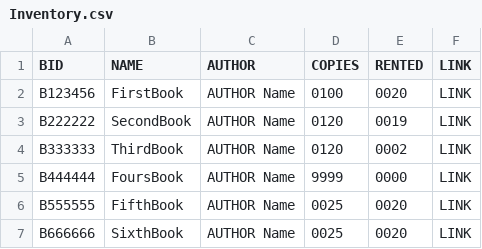
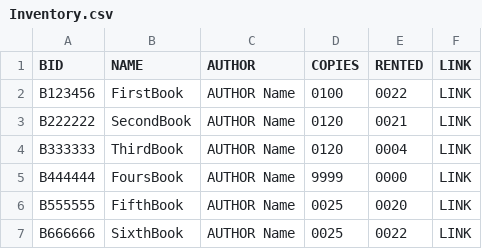
Before and after one commit to SPauly/Library-Simulation-Management-System, a CSV file: Data/Inventory.csv, drawn as a sheet.

Commit message:
Fast-forward merge

```diff
--- a/Data/Inventory.csv
+++ b/Data/Inventory.csv
@@ -1,7 +1,7 @@
 BID,NAME,AUTHOR,COPIES,RENTED,LINK
-B123456,FirstBook,AUTHOR Name,0100,0020,LINK
-B222222,SecondBook,AUTHOR Name,0120,0019,LINK
-B333333,ThirdBook,AUTHOR Name,0120,0002,LINK
+B123456,FirstBook,AUTHOR Name,0100,0022,LINK
+B222222,SecondBook,AUTHOR Name,0120,0021,LINK
+B333333,ThirdBook,AUTHOR Name,0120,0004,LINK
 B444444,FoursBook,AUTHOR Name,9999,0000,LINK
 B555555,FifthBook,AUTHOR Name,0025,0020,LINK
-B666666,SixthBook,AUTHOR Name,0025,0020,LINK
+B666666,SixthBook,AUTHOR Name,0025,0022,LINK
```
